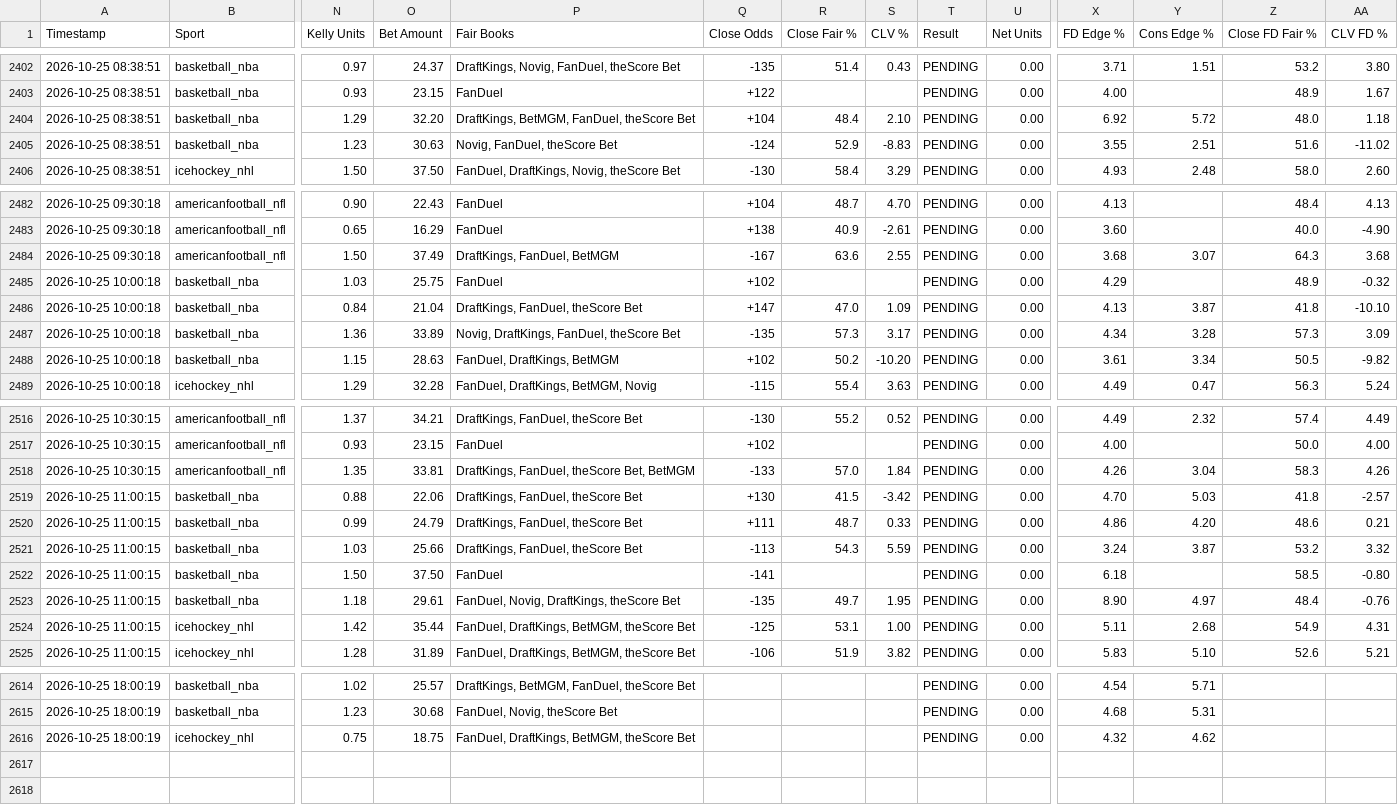
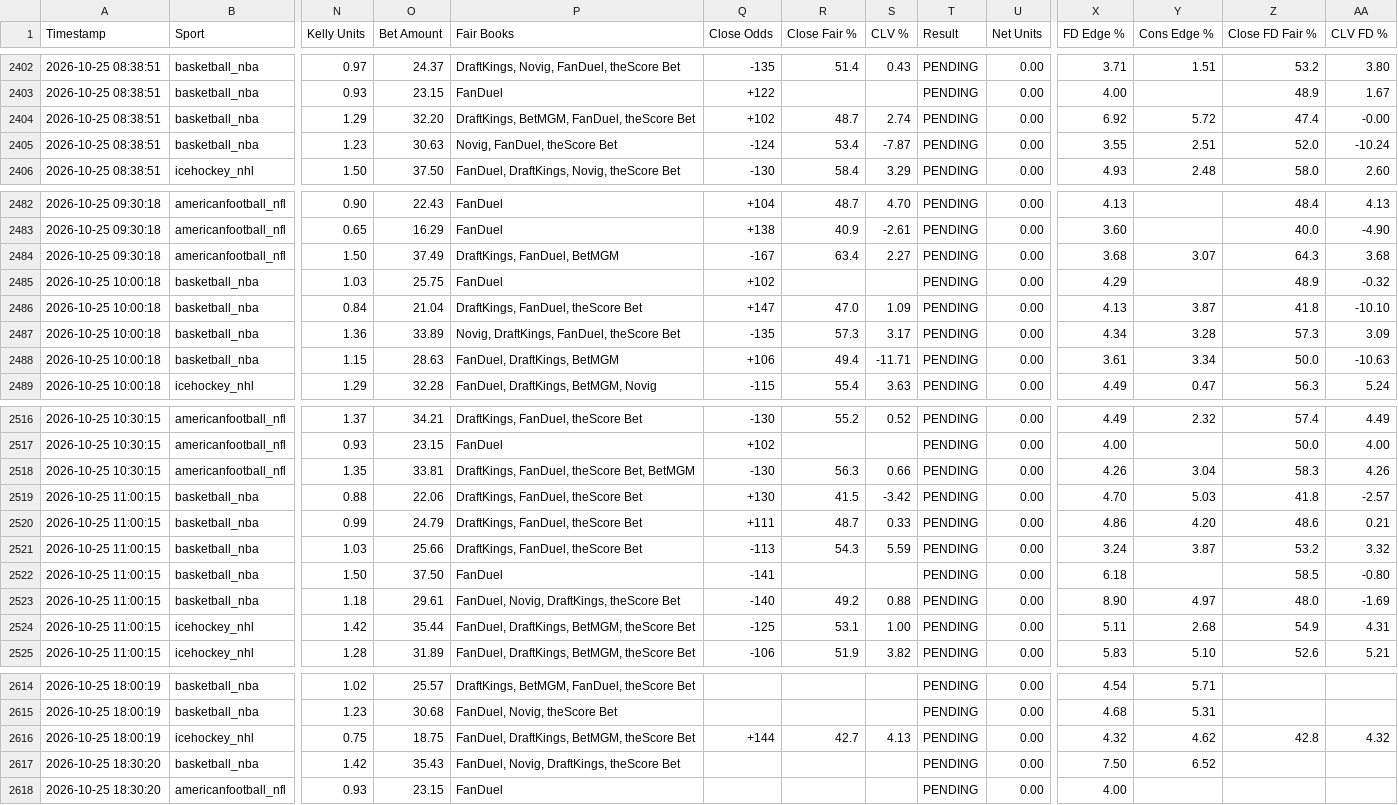
Before and after one commit to matthewmehl14-glitch/fanduel-devig-machine, a CSV file: ev_plays_log.csv, drawn as a sheet; only a part is shown, gaps mark what is left out; rows hold the shown columns only; the diff covers the shown part only; the diff names each change by its address in the sheet, - before the commit and + after, or states it on an @@ line.

Commit message:
Auto-log new EV plays

```diff
--- a/ev_plays_log.csv
+++ b/ev_plays_log.csv
-Q2404 (Close Odds): +104
+Q2404 (Close Odds): +102
-R2404 (Close Fair %): 48.4
+R2404 (Close Fair %): 48.7
-S2404 (CLV %): 2.10
+S2404 (CLV %): 2.74
-Z2404 (Close FD Fair %): 48.0
+Z2404 (Close FD Fair %): 47.4
-AA2404 (CLV FD %): 1.18
+AA2404 (CLV FD %): -0.00
-R2405 (Close Fair %): 52.9
+R2405 (Close Fair %): 53.4
-S2405 (CLV %): -8.83
+S2405 (CLV %): -7.87
-Z2405 (Close FD Fair %): 51.6
+Z2405 (Close FD Fair %): 52.0
-AA2405 (CLV FD %): -11.02
+AA2405 (CLV FD %): -10.24
-R2484 (Close Fair %): 63.6
+R2484 (Close Fair %): 63.4
-S2484 (CLV %): 2.55
+S2484 (CLV %): 2.27
-Q2488 (Close Odds): +102
+Q2488 (Close Odds): +106
-R2488 (Close Fair %): 50.2
+R2488 (Close Fair %): 49.4
-S2488 (CLV %): -10.20
+S2488 (CLV %): -11.71
-Z2488 (Close FD Fair %): 50.5
+Z2488 (Close FD Fair %): 50.0
-AA2488 (CLV FD %): -9.82
+AA2488 (CLV FD %): -10.63
-Q2518 (Close Odds): -133
+Q2518 (Close Odds): -130
-R2518 (Close Fair %): 57.0
+R2518 (Close Fair %): 56.3
-S2518 (CLV %): 1.84
+S2518 (CLV %): 0.66
-Q2523 (Close Odds): -135
+Q2523 (Close Odds): -140
-R2523 (Close Fair %): 49.7
+R2523 (Close Fair %): 49.2
-S2523 (CLV %): 1.95
+S2523 (CLV %): 0.88
-Z2523 (Close FD Fair %): 48.4
+Z2523 (Close FD Fair %): 48.0
-AA2523 (CLV FD %): -0.76
+AA2523 (CLV FD %): -1.69
-Q2616 (Close Odds): (empty)
+Q2616 (Close Odds): +144
-R2616 (Close Fair %): (empty)
+R2616 (Close Fair %): 42.7
-S2616 (CLV %): (empty)
+S2616 (CLV %): 4.13
-Z2616 (Close FD Fair %): (empty)
+Z2616 (Close FD Fair %): 42.8
-AA2616 (CLV FD %): (empty)
+AA2616 (CLV FD %): 4.32
+row 2617: 2026-10-25 18:30:20 | basketball_nba | 1.42 | 35.43 | FanDuel, Novig, DraftKings, theScore Bet |  |  |  | PENDING | 0.00 | 7.50 | 6.52
+row 2618: 2026-10-25 18:30:20 | americanfootball_nfl | 0.93 | 23.15 | FanDuel |  |  |  | PENDING | 0.00 | 4.00
```
Also changed, not shown: 33 edited cells elsewhere in this file.
